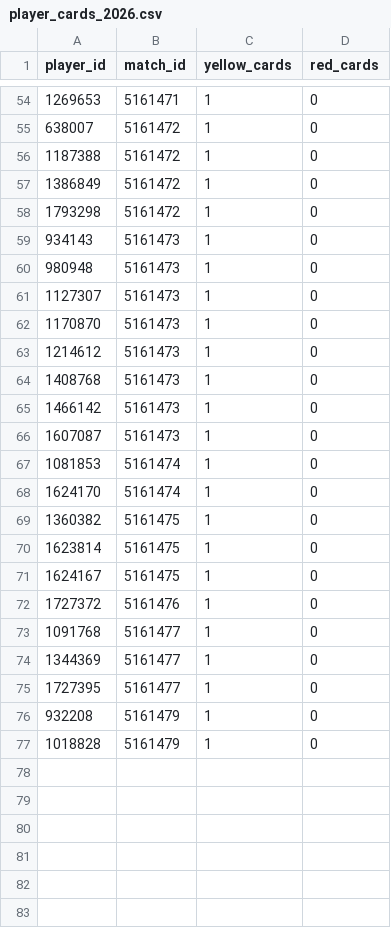
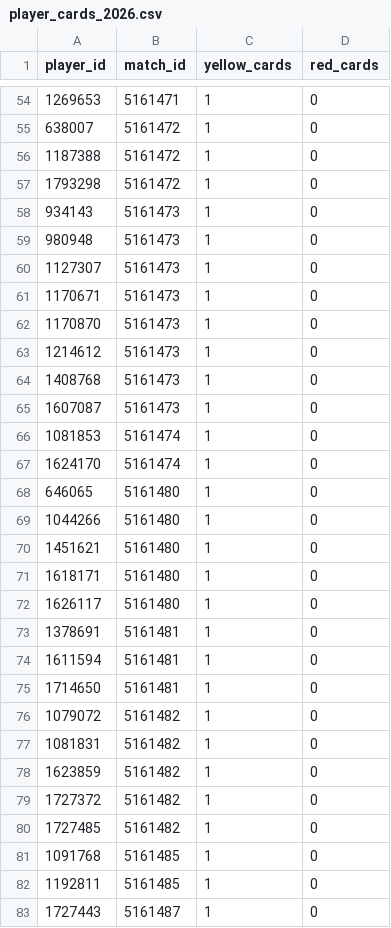
Before and after one commit to dgilbs/sports_analytics_scraping, a CSV file: fotmob/dbt_fotmob/seeds/player_cards_2026.csv, drawn as a sheet; only a part is shown, gaps mark what is left out.

```diff
--- a/fotmob/dbt_fotmob/seeds/player_cards_2026.csv
+++ b/fotmob/dbt_fotmob/seeds/player_cards_2026.csv
@@ -56,3 +56,2 @@ player_id,match_id,yellow_cards,red_cards
 1187388,5161472,1,0
-1386849,5161472,1,0
 1793298,5161472,1,0
@@ -61,2 +60,3 @@ player_id,match_id,yellow_cards,red_cards
 1127307,5161473,1,0
+1170671,5161473,1,0
 1170870,5161473,1,0
@@ -64,3 +64,2 @@ player_id,match_id,yellow_cards,red_cards
 1408768,5161473,1,0
-1466142,5161473,1,0
 1607087,5161473,1,0
@@ -68,10 +67,17 @@ player_id,match_id,yellow_cards,red_cards
 1624170,5161474,1,0
-1360382,5161475,1,0
-1623814,5161475,1,0
-1624167,5161475,1,0
-1727372,5161476,1,0
-1091768,5161477,1,0
-1344369,5161477,1,0
-1727395,5161477,1,0
-932208,5161479,1,0
-1018828,5161479,1,0
+646065,5161480,1,0
+1044266,5161480,1,0
+1451621,5161480,1,0
+1618171,5161480,1,0
+1626117,5161480,1,0
+1378691,5161481,1,0
+1611594,5161481,1,0
+1714650,5161481,1,0
+1079072,5161482,1,0
+1081831,5161482,1,0
+1623859,5161482,1,0
+1727372,5161482,1,0
+1727485,5161482,1,0
+1091768,5161485,1,0
+1192811,5161485,1,0
+1727443,5161487,1,0
```
Also changed, not shown: 1 other file.
